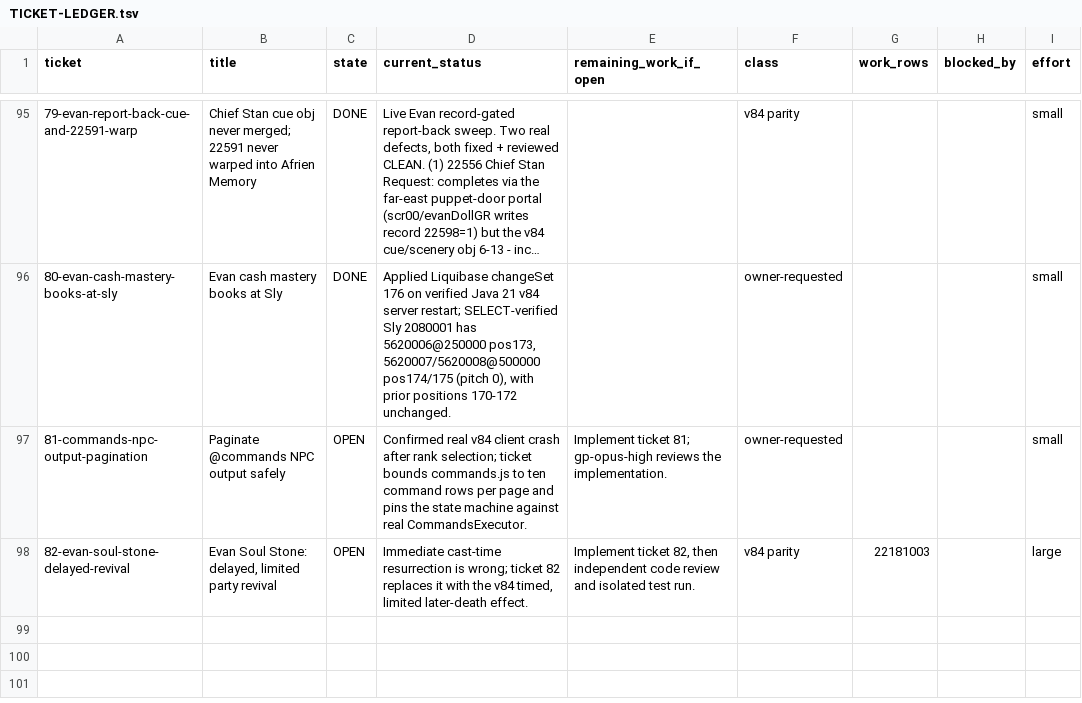
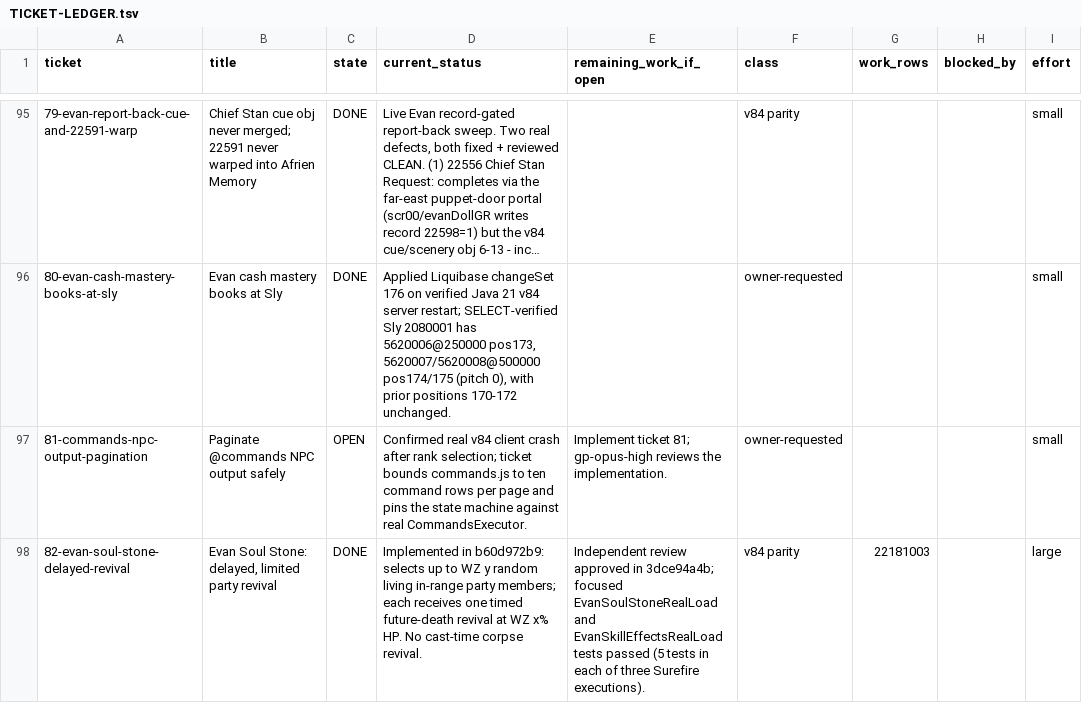
Before and after one commit to eliusupov/QuickStory, a TSV file: docs/work-plan/TICKET-LEDGER.tsv, drawn as a sheet; only a part is shown, gaps mark what is left out; long unchanged cells end in …; the diff names each change by its address in the sheet, - before the commit and + after, or states it on an @@ line.

Commit message:
ledger: close Evan Soul Stone correction

```diff
--- a/docs/work-plan/TICKET-LEDGER.tsv
+++ b/docs/work-plan/TICKET-LEDGER.tsv
-C98 (state): OPEN
+C98 (state): DONE
-D98 (current_status): Immediate cast-time resurrection is wrong; ticket 82 replaces it with the v84 timed, limited later-death effect.
+D98 (current_status): Implemented in b60d972b9: selects up to WZ y random living in-range party members; each receives one timed future-death revival at WZ x% HP. No cast-time corpse revival.
-E98 (remaining_work_if_open): Implement ticket 82, then independent code review and isolated test run.
+E98 (remaining_work_if_open): Independent review approved in 3dce94a4b; focused EvanSoulStoneRealLoad and EvanSkillEffectsRealLoad tests passed (5 tests in each of three Surefire executions).
```
